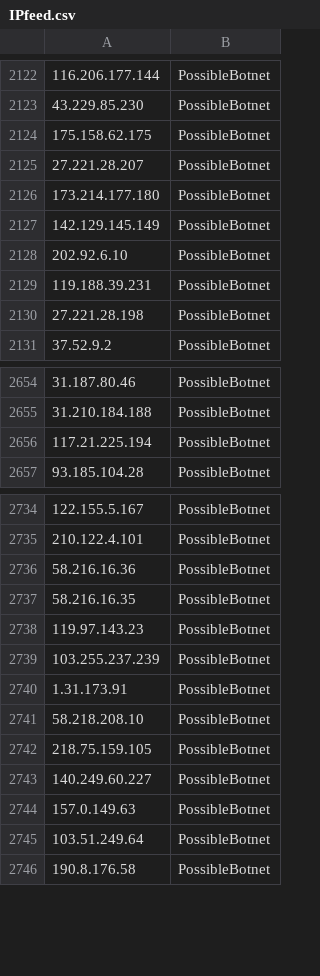
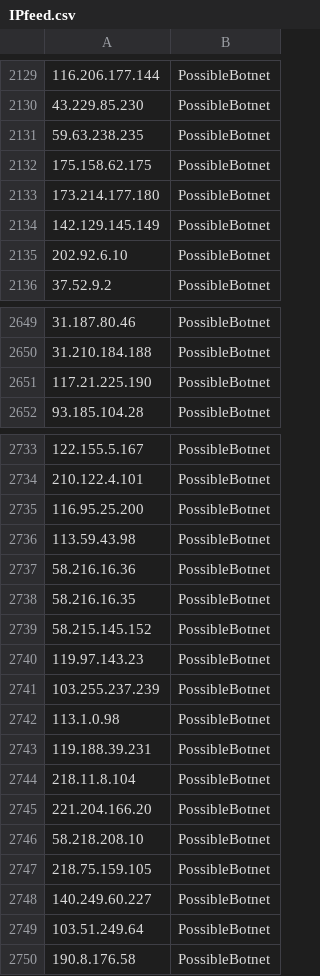
Before and after one commit to DesertFoxBG/desertfoxbg.github.io, a CSV file: IPfeed.csv, drawn as a sheet; only a part is shown, gaps mark what is left out; the diff covers the shown part only.

```diff
--- a/IPfeed.csv
+++ b/IPfeed.csv
@@ -2123,4 +2130,4 @@
 43.229.85.230,PossibleBotnet
+59.63.238.235,PossibleBotnet
 175.158.62.175,PossibleBotnet
-27.221.28.207,PossibleBotnet
 173.214.177.180,PossibleBotnet
@@ -2128,4 +2135,2 @@
 202.92.6.10,PossibleBotnet
-119.188.39.231,PossibleBotnet
-27.221.28.198,PossibleBotnet
 37.52.9.2,PossibleBotnet
@@ -2655,3 +2650,3 @@
 31.210.184.188,PossibleBotnet
-117.21.225.194,PossibleBotnet
+117.21.225.190,PossibleBotnet
 93.185.104.28,PossibleBotnet
@@ -2735,7 +2734,13 @@
 210.122.4.101,PossibleBotnet
+116.95.25.200,PossibleBotnet
+113.59.43.98,PossibleBotnet
 58.216.16.36,PossibleBotnet
 58.216.16.35,PossibleBotnet
+58.215.145.152,PossibleBotnet
 119.97.143.23,PossibleBotnet
 103.255.237.239,PossibleBotnet
-1.31.173.91,PossibleBotnet
+113.1.0.98,PossibleBotnet
+119.188.39.231,PossibleBotnet
+218.11.8.104,PossibleBotnet
+221.204.166.20,PossibleBotnet
 58.218.208.10,PossibleBotnet
@@ -2743,3 +2748,2 @@
 140.249.60.227,PossibleBotnet
-157.0.149.63,PossibleBotnet
 103.51.249.64,PossibleBotnet
```
Also changed, not shown: 23 added rows, 20 removed rows, 26 moved rows and 45 edited cells elsewhere in this file.
